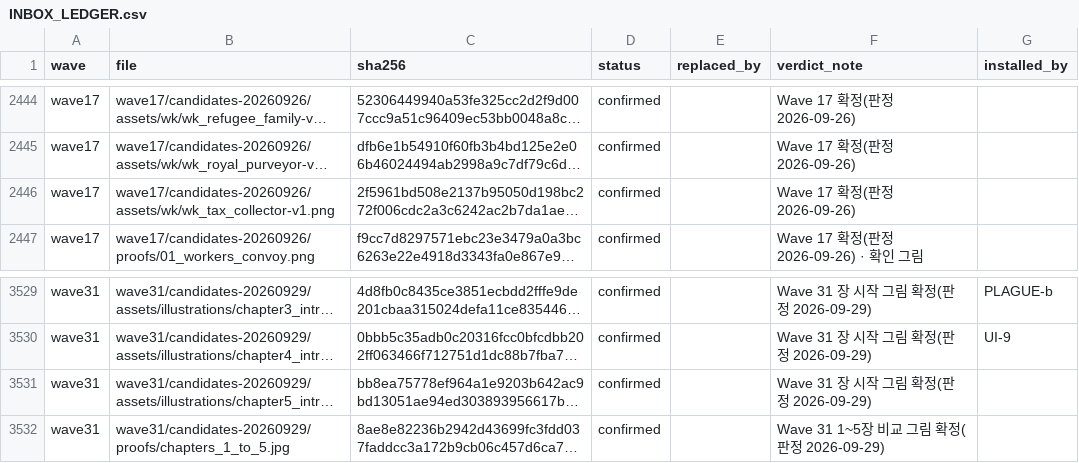
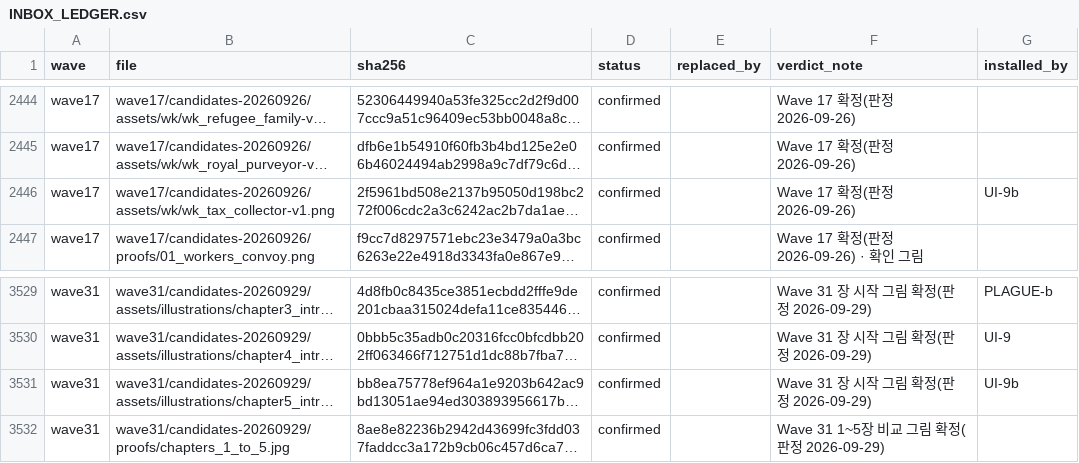
Before and after one commit to hyunlord/feudal-lord-simulator, a CSV file: assets-inbox/INBOX_LEDGER.csv, drawn as a sheet; only a part is shown, gaps mark what is left out; long unchanged cells end in …; the diff names each change by its address in the sheet, - before the commit and + after, or states it on an @@ line.

```diff
--- a/assets-inbox/INBOX_LEDGER.csv
+++ b/assets-inbox/INBOX_LEDGER.csv
-G2446 (installed_by): (empty)
+G2446 (installed_by): UI-9b
-G3531 (installed_by): (empty)
+G3531 (installed_by): UI-9b
```
Also changed, not shown: 27 other files.
